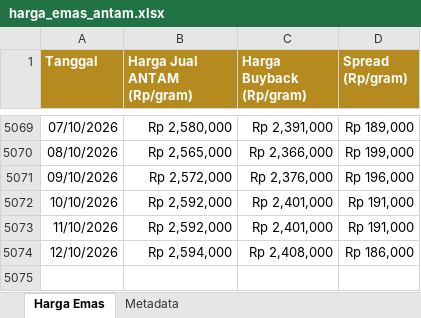
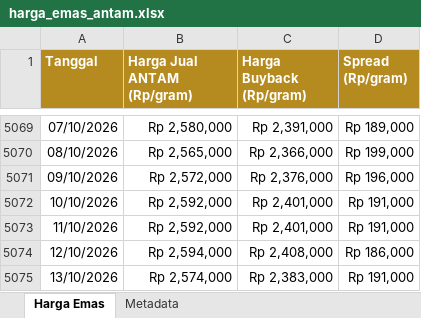
Before and after one commit to timginting/lm_emas_scrape, an Excel workbook: data/harga_emas_antam.xlsx, sheet Harga Emas, drawn as a sheet; only a part is shown, gaps mark what is left out; values as stored, in another font and other column widths than the file's, no borders; the diff names each change by its address in the sheet, - before the commit and + after, or states it on an @@ line.

```diff
--- a/data/harga_emas_antam.xlsx (sheet Harga Emas)
+++ b/data/harga_emas_antam.xlsx (sheet Harga Emas)
+row 5075: 13/10/2026 | Rp 2,574,000 | Rp 2,383,000 | Rp 191,000
```
Also changed, not shown: sheet Metadata, 2 other files.
